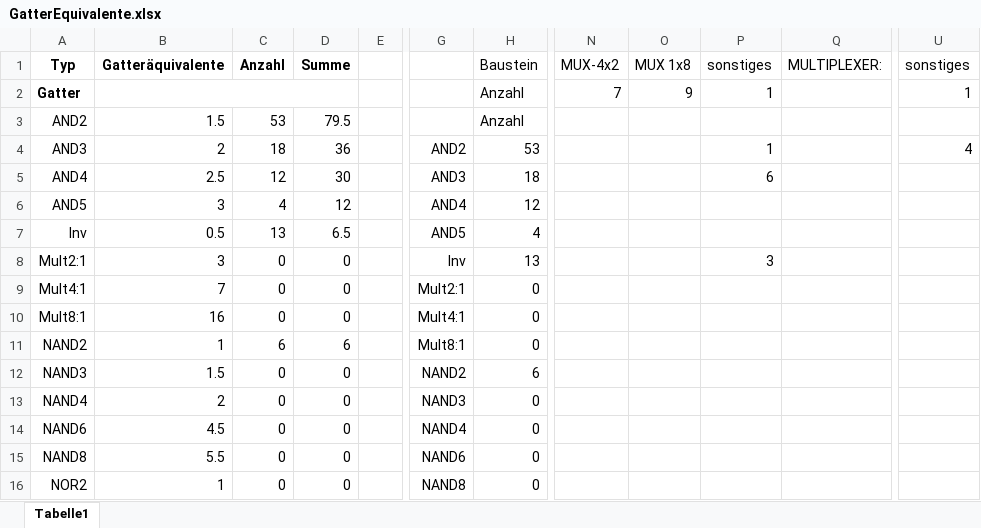
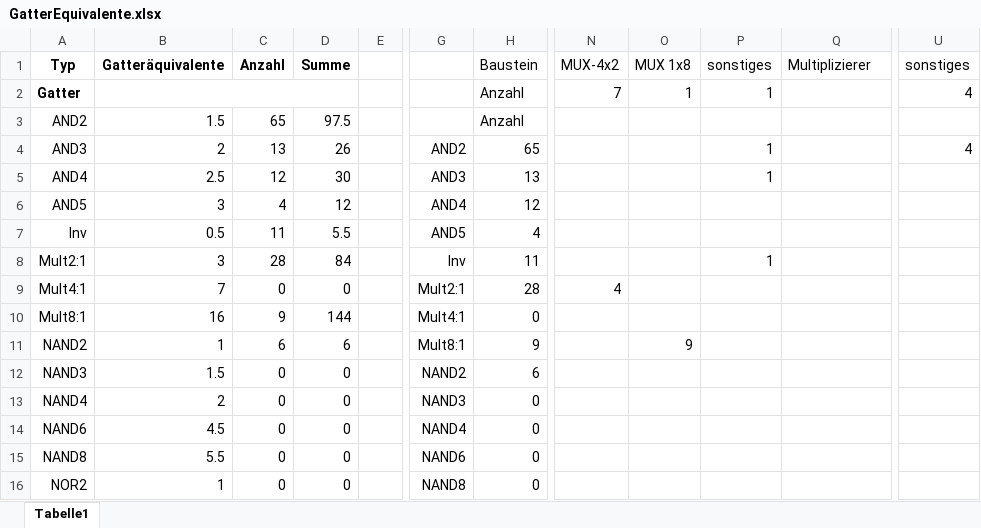
Before and after one commit to Geend/FHDWLogicWorksLib, an Excel workbook: alu-4/GatterEquivalente.xlsx, sheet Tabelle1, drawn as a sheet; only a part is shown, gaps mark what is left out; values as stored, in another font and other column widths than the file's, no borders; the diff covers the shown part only; the diff names each change by its address in the sheet, - before the commit and + after, or states it on an @@ line.

```diff
--- a/alu-4/GatterEquivalente.xlsx (sheet Tabelle1)
+++ b/alu-4/GatterEquivalente.xlsx (sheet Tabelle1)
-Q1: MULTIPLEXER:
+Q1: Multiplizierer
-O2 (MUX 1x8): 9
+O2 (MUX 1x8): 1
-U2 (sonstiges): 1
+U2 (sonstiges): 4
-C3 (Anzahl): 53
+C3 (Anzahl): 65
-D3 (Summe): 79.5
+D3 (Summe): 97.5
-C4 (Anzahl): 18
+C4 (Anzahl): 13
-D4 (Summe): 36
+D4 (Summe): 26
-H4 (Baustein): 53
+H4 (Baustein): 65
-H5 (Baustein): 18
+H5 (Baustein): 13
-P5 (sonstiges): 6
+P5 (sonstiges): 1
-C7 (Anzahl): 13
+C7 (Anzahl): 11
-D7 (Summe): 6.5
+D7 (Summe): 5.5
-C8 (Anzahl): 0
+C8 (Anzahl): 28
-D8 (Summe): 0
+D8 (Summe): 84
-H8 (Baustein): 13
+H8 (Baustein): 11
-P8 (sonstiges): 3
+P8 (sonstiges): 1
-H9 (Baustein): 0
+H9 (Baustein): 28
-N9 (MUX-4x2): (empty)
+N9 (MUX-4x2): 4
-C10 (Anzahl): 0
+C10 (Anzahl): 9
-D10 (Summe): 0
+D10 (Summe): 144
-H11 (Baustein): 0
+H11 (Baustein): 9
-O11 (MUX 1x8): (empty)
+O11 (MUX 1x8): 9
```
Also changed, not shown: 4 removed rows and 16 edited cells elsewhere in this sheet, formulas that keep their value.
